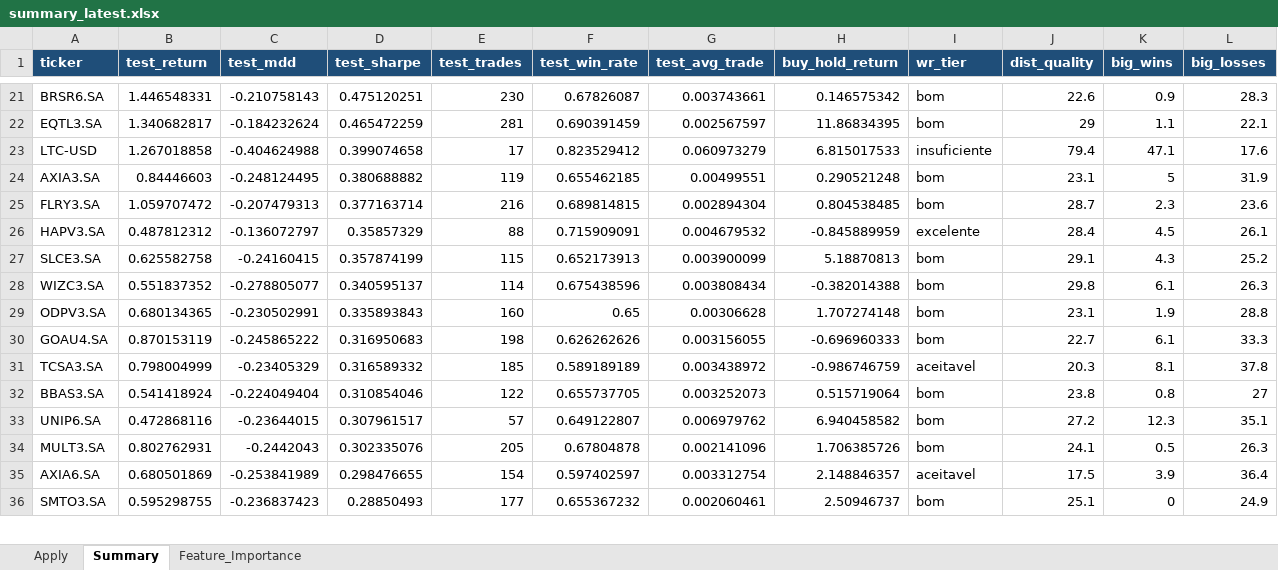
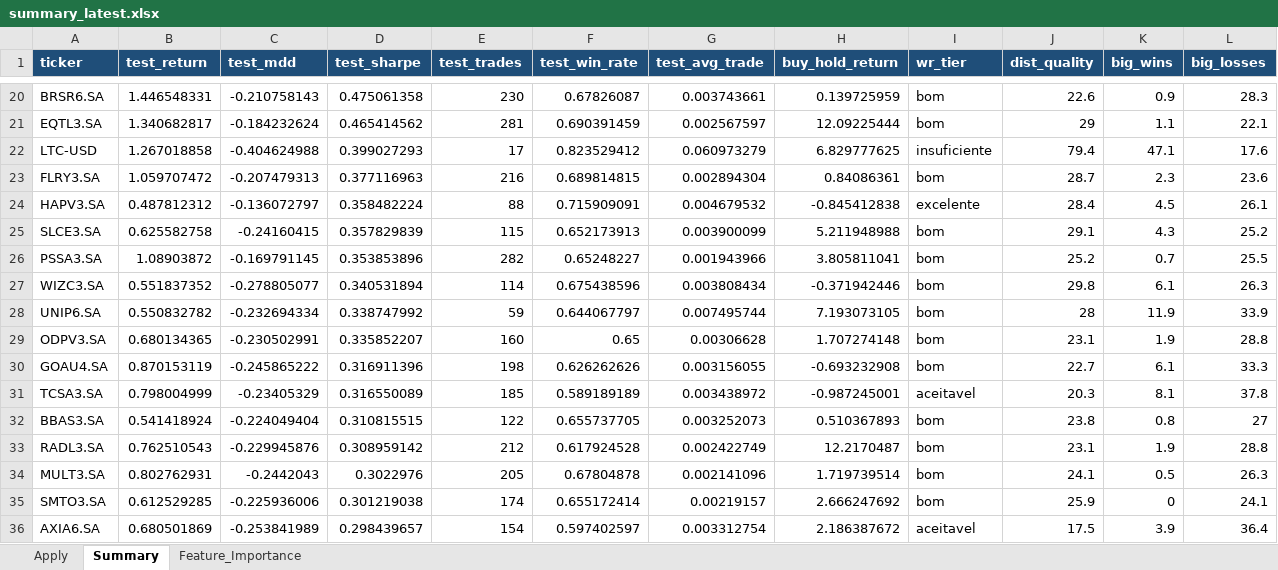
Before and after one commit to gcallj/test, an Excel workbook: summary_latest.xlsx, sheet Summary, drawn as a sheet; only a part is shown, gaps mark what is left out; values as stored, in another font and other column widths than the file's, no borders; removed rows and columns are numbered as before the commit, all else as after; the diff covers the shown part only; the diff names each change by its address in the sheet, - before the commit and + after, or states it on an @@ line.

```diff
--- a/summary_latest.xlsx (sheet Summary)
+++ b/summary_latest.xlsx (sheet Summary)
-D20 (test_sharpe): 0.475120251
+D20 (test_sharpe): 0.475061358
-H20 (buy_hold_return): 0.146575342
+H20 (buy_hold_return): 0.139725959
-D21 (test_sharpe): 0.465472259
+D21 (test_sharpe): 0.465414562
-H21 (buy_hold_return): 11.86834395
+H21 (buy_hold_return): 12.09225444
-D22 (test_sharpe): 0.399074658
+D22 (test_sharpe): 0.399027293
-H22 (buy_hold_return): 6.815017533
+H22 (buy_hold_return): 6.829777625
-row 24: AXIA3.SA | 0.84446603 | -0.248124495 | 0.380688882 | 119 | 0.655462185 | 0.00499551 | 0.290521248 | bom | 23.1 | 5 | 31.9
-D23 (test_sharpe): 0.377163714
+D23 (test_sharpe): 0.377116963
-H23 (buy_hold_return): 0.804538485
+H23 (buy_hold_return): 0.84086361
-D24 (test_sharpe): 0.35857329
+D24 (test_sharpe): 0.358482224
-H24 (buy_hold_return): -0.845889959
+H24 (buy_hold_return): -0.845412838
-D25 (test_sharpe): 0.357874199
+D25 (test_sharpe): 0.357829839
-H25 (buy_hold_return): 5.18870813
+H25 (buy_hold_return): 5.211948988
+row 26: PSSA3.SA | 1.08903872 | -0.169791145 | 0.353853896 | 282 | 0.65248227 | 0.001943966 | 3.805811041 | bom | 25.2 | 0.7 | 25.5
-D27 (test_sharpe): 0.340595137
+D27 (test_sharpe): 0.340531894
-H27 (buy_hold_return): -0.382014388
+H27 (buy_hold_return): -0.371942446
+row 28: UNIP6.SA | 0.550832782 | -0.232694334 | 0.338747992 | 59 | 0.644067797 | 0.007495744 | 7.193073105 | bom | 28 | 11.9 | 33.9
-D29 (test_sharpe): 0.335893843
+D29 (test_sharpe): 0.335852207
-D30 (test_sharpe): 0.316950683
+D30 (test_sharpe): 0.316911396
-H30 (buy_hold_return): -0.696960333
+H30 (buy_hold_return): -0.693232908
-D31 (test_sharpe): 0.316589332
+D31 (test_sharpe): 0.316550089
-H31 (buy_hold_return): -0.986746759
+H31 (buy_hold_return): -0.987245001
-D32 (test_sharpe): 0.310854046
+D32 (test_sharpe): 0.310815515
-H32 (buy_hold_return): 0.515719064
+H32 (buy_hold_return): 0.510367893
-row 33: UNIP6.SA | 0.472868116 | -0.23644015 | 0.307961517 | 57 | 0.649122807 | 0.006979762 | 6.940458582 | bom | 27.2 | 12.3 | 35.1
+row 33: RADL3.SA | 0.762510543 | -0.229945876 | 0.308959142 | 212 | 0.617924528 | 0.002422749 | 12.2170487 | bom | 23.1 | 1.9 | 28.8
-D34 (test_sharpe): 0.302335076
+D34 (test_sharpe): 0.3022976
-H34 (buy_hold_return): 1.706385726
+H34 (buy_hold_return): 1.719739514
+row 35: SMTO3.SA | 0.612529285 | -0.225936006 | 0.301219038 | 174 | 0.655172414 | 0.00219157 | 2.666247692 | bom | 25.9 | 0 | 24.1
-D36 (test_sharpe): 0.298476655
+D36 (test_sharpe): 0.298439657
-H36 (buy_hold_return): 2.148846357
+H36 (buy_hold_return): 2.186387672
-row 36: SMTO3.SA | 0.595298755 | -0.236837423 | 0.28850493 | 177 | 0.655367232 | 0.002060461 | 2.50946737 | bom | 25.1 | 0 | 24.9
```
Also changed, not shown: 27 added rows, 28 removed rows and 249 edited cells elsewhere in this sheet, sheet Feature_Importance, sheet Apply, 2 other files.
